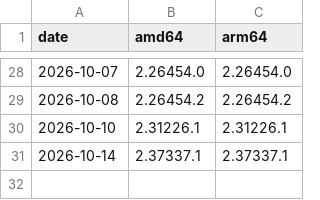
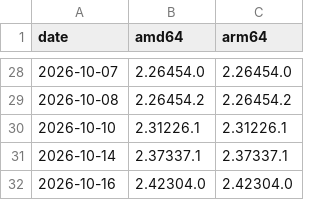
Before and after one commit to chrisnov-it/claude-desktop-debian, a TSV file: official-pool-versions.tsv, drawn as a sheet; only a part is shown, gaps mark what is left out; the diff names each change by its address in the sheet, - before the commit and + after, or states it on an @@ line.

```diff
--- a/official-pool-versions.tsv
+++ b/official-pool-versions.tsv
+row 32: 2026-10-16 | 2.42304.0 | 2.42304.0
```
